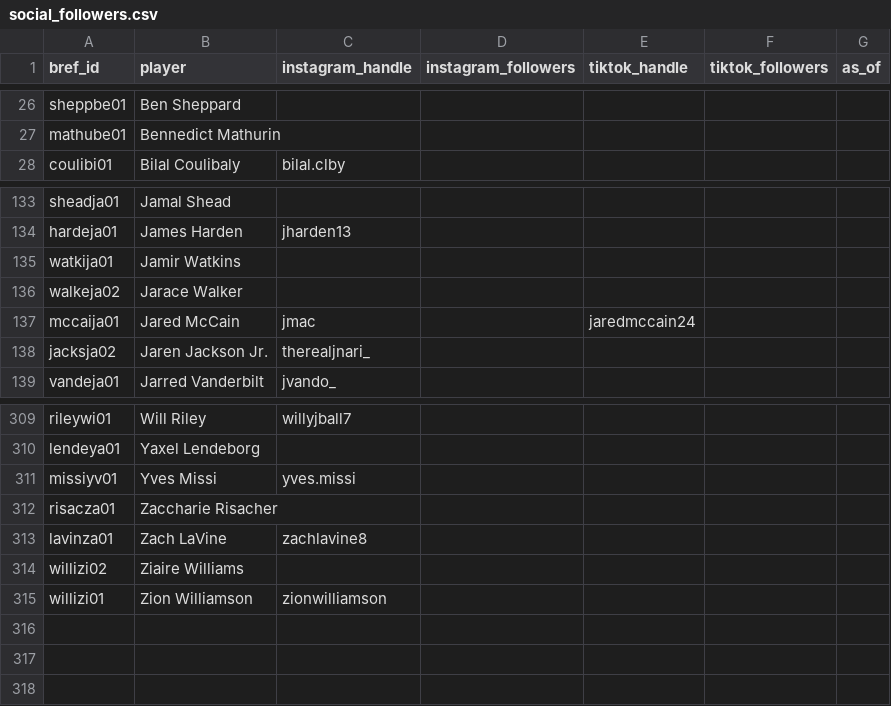
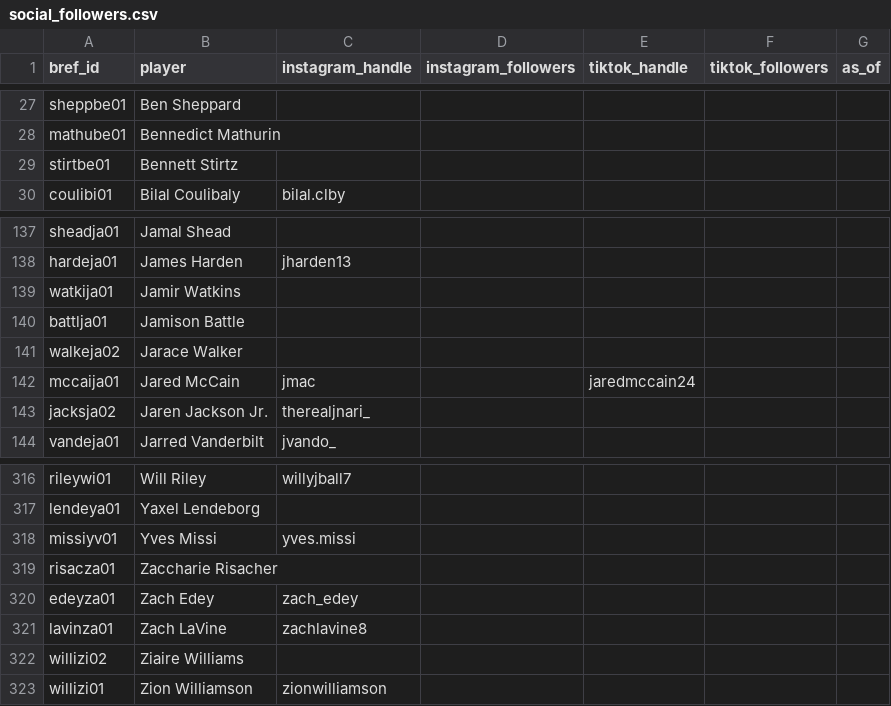
Before and after one commit to npnair/nba-fame-vs-game, a CSV file: data/social_followers.csv, drawn as a sheet; only a part is shown, gaps mark what is left out; the diff covers the shown part only; the diff names each change by its address in the sheet, - before the commit and + after, or states it on an @@ line.

```diff
--- a/data/social_followers.csv
+++ b/data/social_followers.csv
+row 29: stirtbe01 | Bennett Stirtz
+row 140: battlja01 | Jamison Battle
+row 320: edeyza01 | Zach Edey | zach_edey
```
Also changed, not shown: 5 added rows elsewhere in this file, raw/bref_advanced_2027.csv, raw/pool.csv, 7 other files.
